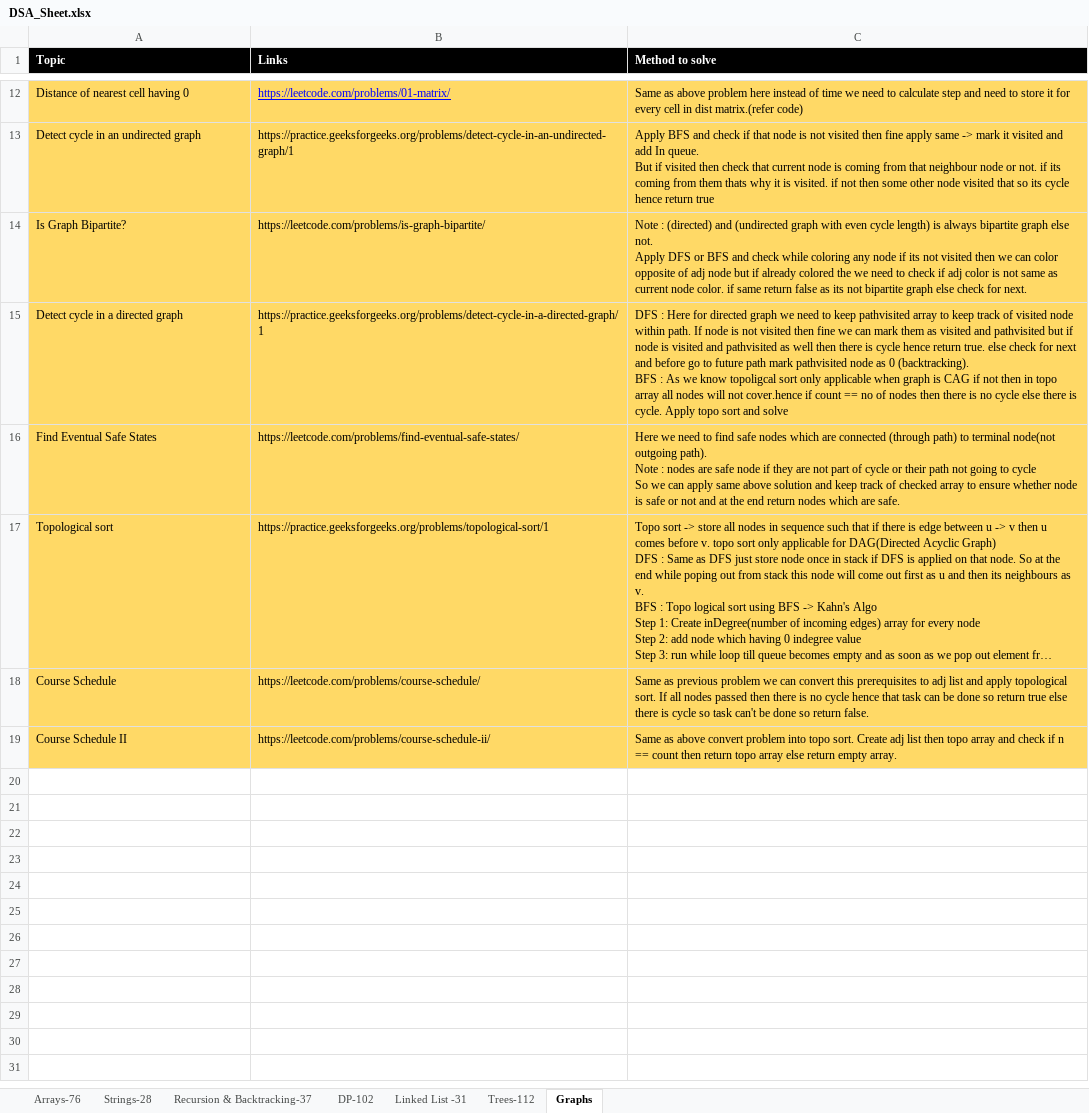
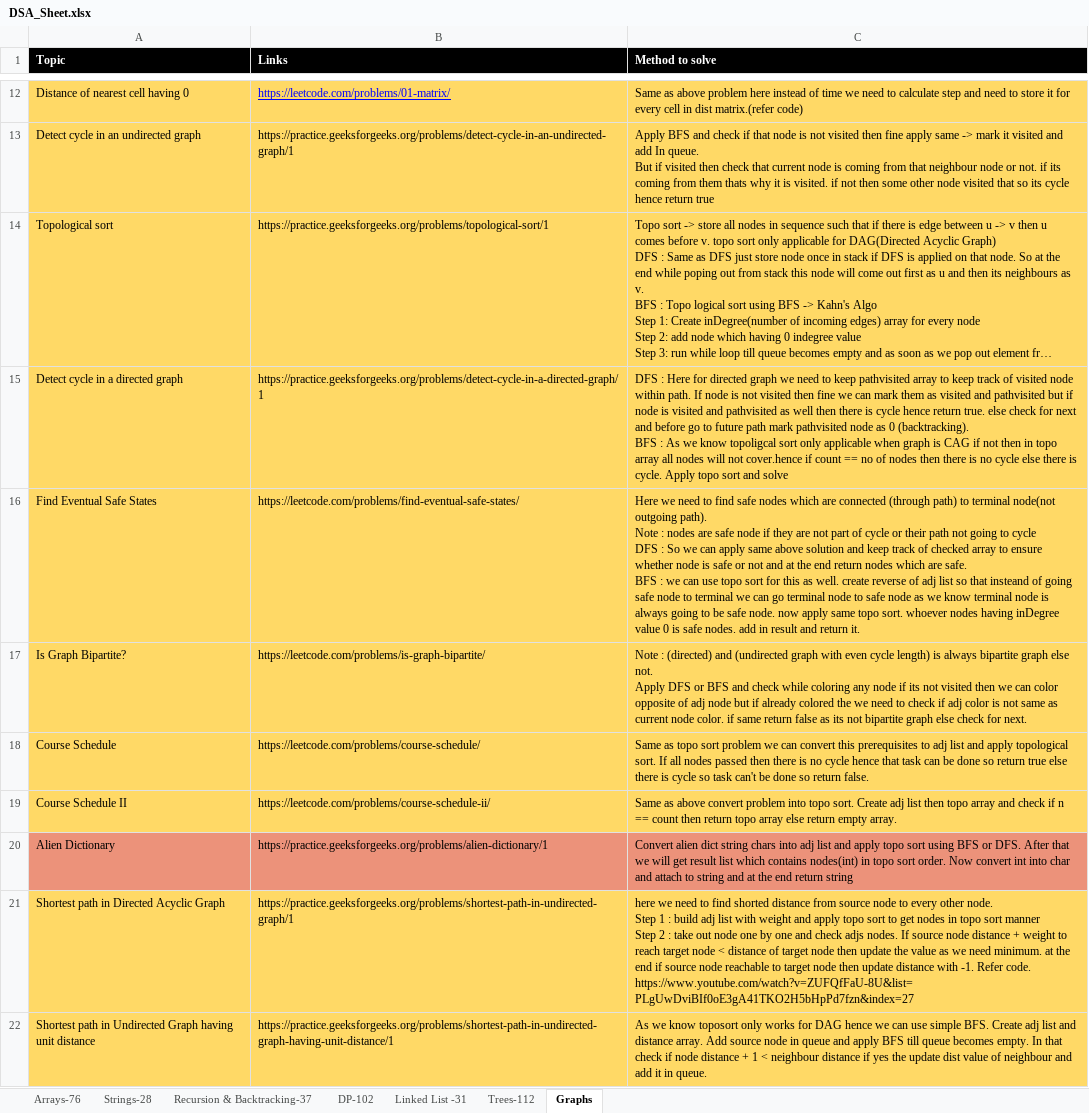
Before and after one commit to omkar1304/DSA-Leetcode, an Excel workbook: DSA_Sheet.xlsx, sheet Graphs, drawn as a sheet; only a part is shown, gaps mark what is left out; long unchanged cells end in …; values as stored, in another font and other column widths than the file's, no borders; removed rows and columns are numbered as before the commit, all else as after; ↵ is a line break in a cell; the diff names each change by its address in the sheet, - before the commit and + after, or states it on an @@ line.

```diff
--- a/DSA_Sheet.xlsx (sheet Graphs)
+++ b/DSA_Sheet.xlsx (sheet Graphs)
@@ row 17 moved to row 14: Topological sort @@
+row 16: Find Eventual Safe States | https://leetcode.com/problems/find-eventual-safe-states/ | Here we need to find safe nodes which are connected (through path) to terminal node(not outgoing path). ↵ Note : nodes are safe node if they are not part of cycle or their path not going to cycle ↵ DFS : So we can apply same above solution and keep track of checked array to ensure whether node is safe or not and at the end return nodes which are safe. ↵ BFS : we can use topo sort for this as well. create reverse of adj list so that insteand of going safe node to terminal we can go terminal node to safe node as we know terminal node is always going to be safe node. now apply same topo sort. whoever nodes having inDegree value 0 is safe nodes. add in result and return it.
-row 16: Find Eventual Safe States | https://leetcode.com/problems/find-eventual-safe-states/ | Here we need to find safe nodes which are connected (through path) to terminal node(not outgoing path). ↵ Note : nodes are safe node if they are not part of cycle or their path not going to cycle ↵ So we can apply same above solution and keep track of checked array to ensure whether node is safe or not and at the end return nodes which are safe.
-C18 (Method to solve): Same as previous problem we…
+C18 (Method to solve): Same as topo sort problem we…
+row 20: Alien Dictionary | https://practice.geeksforgeeks.org/problems/alien-dictionary/1 | Convert alien dict string chars into adj list and apply topo sort using BFS or DFS. After that we will get result list which contains nodes(int) in topo sort order. Now convert int into char and attach to string and at the end return string
+row 21: Shortest path in Directed Acyclic Graph | https://practice.geeksforgeeks.org/problems/shortest-path-in-undirected-graph/1 | here we need to find shorted distance from source node to every other node. ↵ Step 1 : build adj list with weight and apply topo sort to get nodes in topo sort manner ↵ Step 2 : take out node one by one and check adjs nodes. If source node distance + weight to reach target node < distance of target node then update the value as we need minimum. at the end if source node reachable to target node then update distance with -1. Refer code. ↵ https://www.youtube.com/watch?v=ZUFQfFaU-8U&list=PLgUwDviBIf0oE3gA41TKO2H5bHpPd7fzn&index=27
+row 22: Shortest path in Undirected Graph having unit distance | https://practice.geeksforgeeks.org/problems/shortest-path-in-undirected-graph-having-unit-distance/1 | As we know toposort only works for DAG hence we can use simple BFS. Create adj list and distance array. Add source node in queue and apply BFS till queue becomes empty. In that check if node distance + 1 < neighbour distance if yes the update dist value of neighbour and add it in queue.
```
Also changed, not shown: 4 other files.
